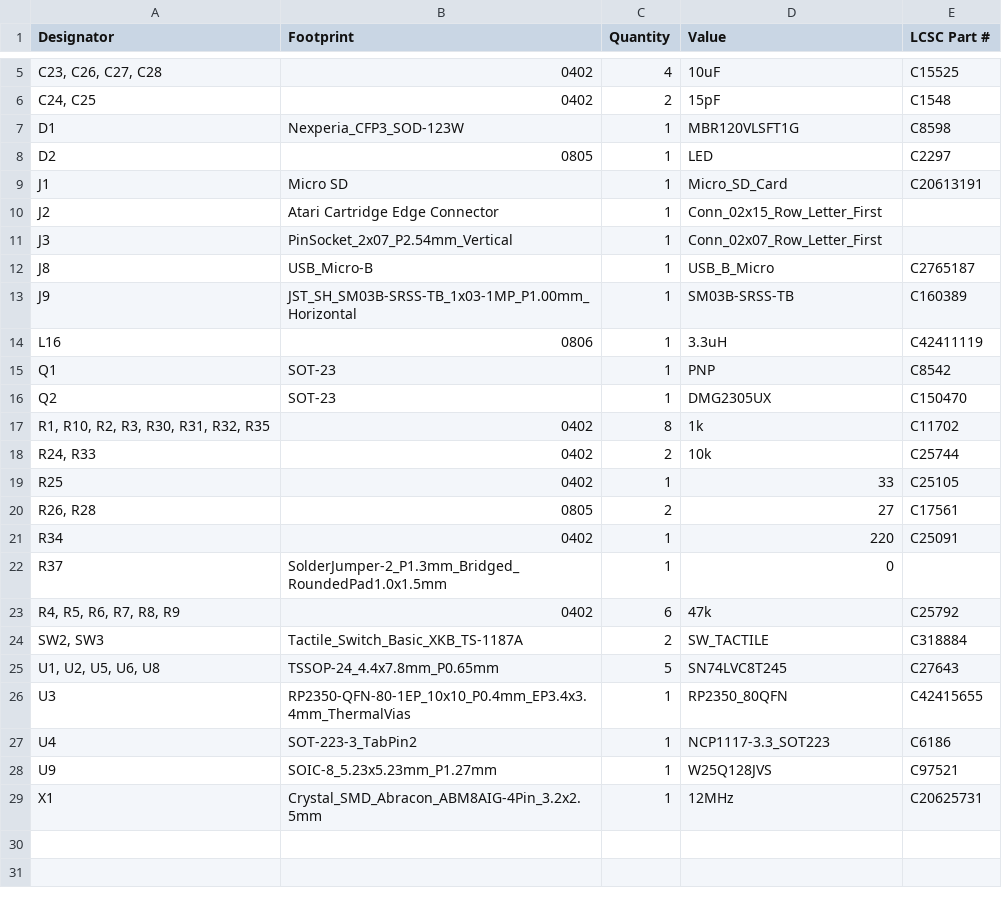
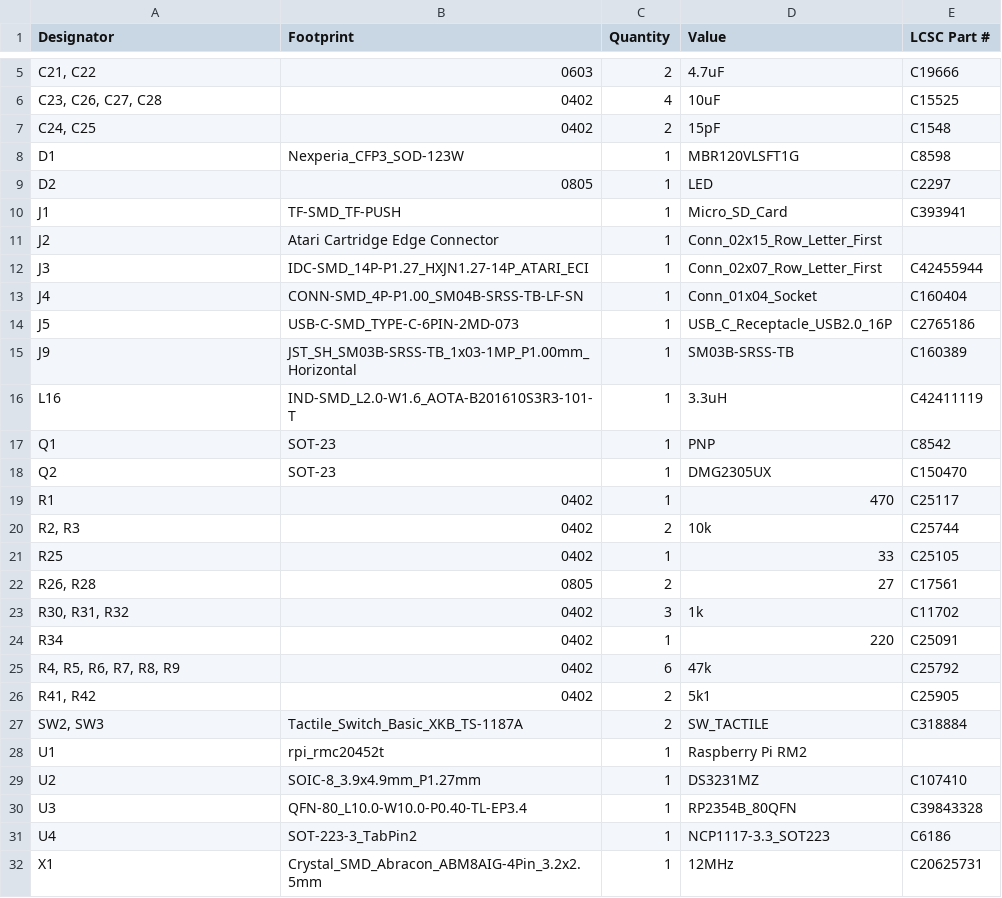
Before and after one commit to bleroy/3d-junkyard, a CSV file: DecentCart/production/bom.csv, drawn as a sheet; only a part is shown, gaps mark what is left out; the diff covers the shown part only.

```diff
--- a/DecentCart/production/bom.csv
+++ b/DecentCart/production/bom.csv
@@ -5 +5,2 @@
+"C21, C22",0603,2,4.7uF,C19666
 "C23, C26, C27, C28",0402,4,10uF,C15525
@@ -8,22 +9,24 @@ D1,Nexperia_CFP3_SOD-123W,1,MBR120VLSFT1G,C8598
 D2,0805,1,LED,C2297
-J1,Micro SD,1,Micro_SD_Card,C20613191
+J1,TF-SMD_TF-PUSH,1,Micro_SD_Card,C393941
 J2,Atari Cartridge Edge Connector,1,Conn_02x15_Row_Letter_First,
-J3,PinSocket_2x07_P2.54mm_Vertical,1,Conn_02x07_Row_Letter_First,
-J8,USB_Micro-B,1,USB_B_Micro,C2765187
+J3,IDC-SMD_14P-P1.27_HXJN1.27-14P_ATARI_ECI,1,Conn_02x07_Row_Letter_First,C42455944
+J4,CONN-SMD_4P-P1.00_SM04B-SRSS-TB-LF-SN,1,Conn_01x04_Socket,C160404
+J5,USB-C-SMD_TYPE-C-6PIN-2MD-073,1,USB_C_Receptacle_USB2.0_16P,C2765186
 J9,JST_SH_SM03B-SRSS-TB_1x03-1MP_P1.00mm_Horizontal,1,SM03B-SRSS-TB,C160389
-L16,0806,1,3.3uH,C42411119
+L16,IND-SMD_L2.0-W1.6_AOTA-B201610S3R3-101-T,1,3.3uH,C42411119
 Q1,SOT-23,1,PNP,C8542
 Q2,SOT-23,1,DMG2305UX,C150470
-"R1, R10, R2, R3, R30, R31, R32, R35",0402,8,1k,C11702
-"R24, R33",0402,2,10k,C25744
+R1,0402,1,470,C25117
+"R2, R3",0402,2,10k,C25744
 R25,0402,1,33,C25105
 "R26, R28",0805,2,27,C17561
+"R30, R31, R32",0402,3,1k,C11702
 R34,0402,1,220,C25091
-R37,SolderJumper-2_P1.3mm_Bridged_RoundedPad1.0x1.5mm,1,0,
 "R4, R5, R6, R7, R8, R9",0402,6,47k,C25792
+"R41, R42",0402,2,5k1,C25905
 "SW2, SW3",Tactile_Switch_Basic_XKB_TS-1187A,2,SW_TACTILE,C318884
-"U1, U2, U5, U6, U8",TSSOP-24_4.4x7.8mm_P0.65mm,5,SN74LVC8T245,C27643
-U3,RP2350-QFN-80-1EP_10x10_P0.4mm_EP3.4x3.4mm_ThermalVias,1,RP2350_80QFN,C42415655
+U1,rpi_rmc20452t,1,Raspberry Pi RM2,
+U2,SOIC-8_3.9x4.9mm_P1.27mm,1,DS3231MZ,C107410
+U3,QFN-80_L10.0-W10.0-P0.40-TL-EP3.4,1,RP2354B_80QFN,C39843328
 U4,SOT-223-3_TabPin2,1,NCP1117-3.3_SOT223,C6186
-U9,SOIC-8_5.23x5.23mm_P1.27mm,1,W25Q128JVS,C97521
 X1,Crystal_SMD_Abracon_ABM8AIG-4Pin_3.2x2.5mm,1,12MHz,C20625731
```
Also changed, not shown: 1 added row, 1 removed row and 4 edited cells elsewhere in this file, DecentCart/production/designators.csv, DecentCart/production/positions.csv, 17 other files.
